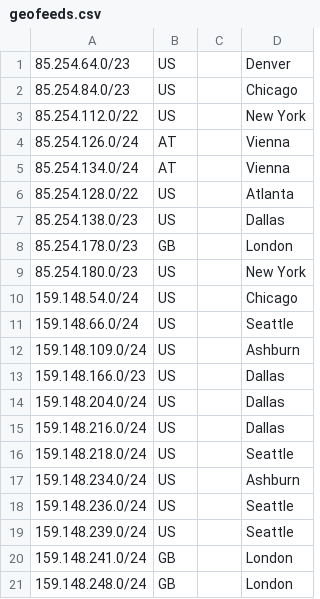
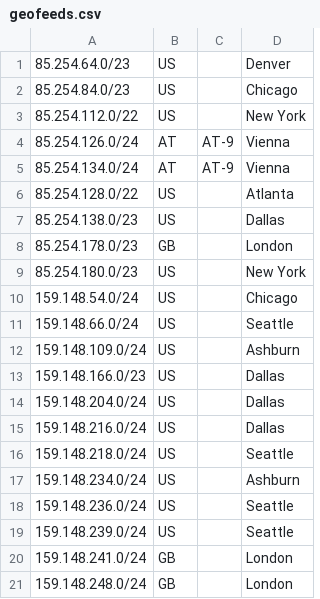
Before and after one commit to krihards/geofeeds, a CSV file: geofeeds.csv, drawn as a sheet.

Commit message:
Update geofeeds.csv

```diff
--- a/geofeeds.csv
+++ b/geofeeds.csv
@@ -3,4 +3,4 @@
 85.254.112.0/22,US,,New York
-85.254.126.0/24,AT,,Vienna
-85.254.134.0/24,AT,,Vienna
+85.254.126.0/24,AT,AT-9,Vienna
+85.254.134.0/24,AT,AT-9,Vienna
 85.254.128.0/22,US,,Atlanta
```
